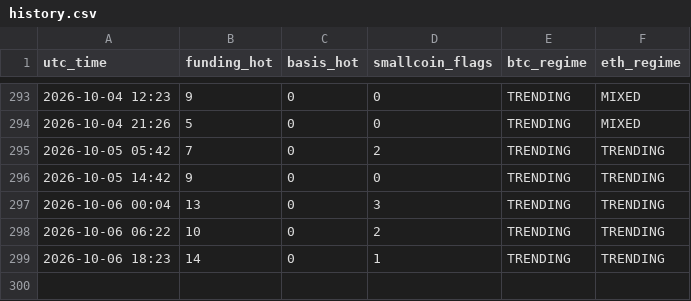
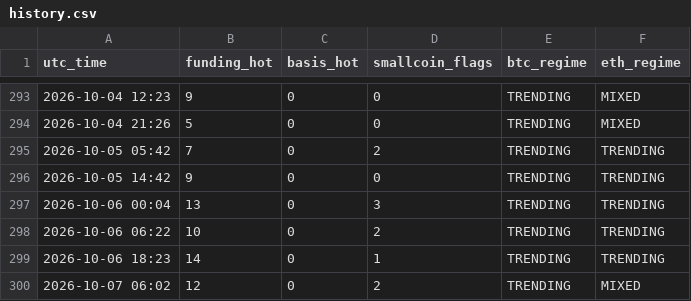
Before and after one commit to Li7wak865/pond-scanner, a CSV file: history.csv, drawn as a sheet; only a part is shown, gaps mark what is left out; the diff names each change by its address in the sheet, - before the commit and + after, or states it on an @@ line.

```diff
--- a/history.csv
+++ b/history.csv
+row 300: 2026-10-07 06:02 | 12 | 0 | 2 | TRENDING | MIXED
```
Also changed, not shown: funding_state.csv, 1 other file.
